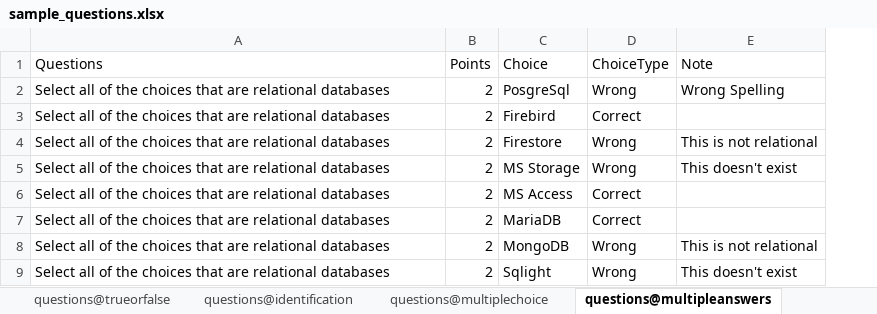
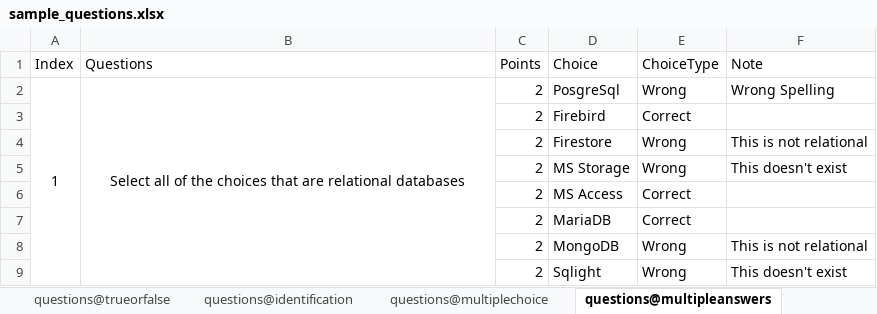
Before and after one commit to razstvien01/quizora, an Excel workbook: sample_exam_files/sample_questions.xlsx, sheet questions@multipleanswers, drawn as a sheet; values as stored, in another font and other column widths than the file's, no borders; addresses are those after the commit; the diff names each change by its address in the sheet, - before the commit and + after, or states it on an @@ line.

Commit message:
modified excel quiz format

```diff
--- a/sample_exam_files/sample_questions.xlsx (sheet questions@multipleanswers)
+++ b/sample_exam_files/sample_questions.xlsx (sheet questions@multipleanswers)
+column A (Index), row 2: 1
-B2 alignment: left
+B2 alignment: center
+B2:B9 merged
-B3:B9 (Questions): Select all of the choices that are relational databases
+B3:B9 (Questions): (empty)
```
Also changed, not shown: sheet questions@multiplechoice.
